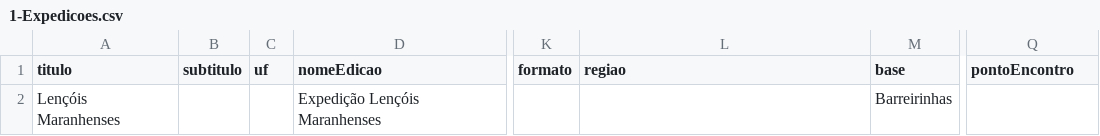
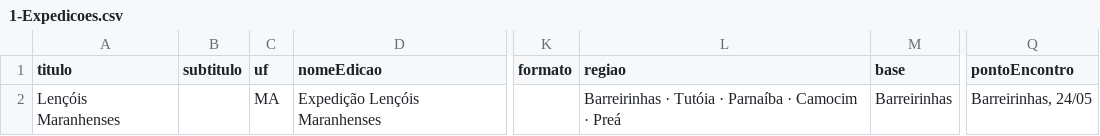
Before and after one commit to pethrus07/desbravando-site, a CSV file: cms/lencois-maranhenses/1-Expedicoes.csv, drawn as a sheet; only a part is shown, gaps mark what is left out; the diff names each change by its address in the sheet, - before the commit and + after, or states it on an @@ line.

Commit message:
Briefing deixa de sobrescrever o que uma pessoa escreve no CMS
A partir de agora a Ana preenche foto, chamada, o que inclui e o texto do destino direto na
coleção. Com `items/save`, que substitui o item inteiro, o próximo zip apagaria tudo isso.

Agora é ler, mesclar, escrever: o briefing manda só nos campos que ele conhece (datas,
duração, roteiro, hospedagens, veículos) e valor vazio NUNCA sobrescreve conteúdo. `false` e
`0` continuam valendo, que são resposta e não ausência. O que foi preservado sai listado.

Conferido plantando texto no CMS e rodando o briefing por cima: a chamada e o sobreDestino
sobreviveram, e um `base` errado de propósito foi corrigido pelo briefing, que é dono dele.

Também: item de briefing antigo que não existe mais vira aviso, não apagamento silencioso.
Pode ter foto e texto escritos ali.

Preenchido o que dá para derivar do texto do cliente, declarado como derivação no FALTA.md:
`regiao` (a ordem das cidades do roteiro) e `pontoEncontro` (cidade e data do Dia 01, sem a
hora, que o briefing não pergunta). Os dias que não são trecho agora também têm local
("chegada do grupo à Barreirinhas", "região de Camocim"), senão 3 dos 7 ficavam sem.

`uf` e `situacao` o script não chuta: entram por --uf e --situacao ou não entram. Sigla de
estado quando o roteiro cruza três, e rótulo comercial da etiqueta, são escolha de quem vende.

⚠️ A URL da página dinâmica sai do TÍTULO, com acento, não do slug. Procurei por
/expedicoes/lencois-maranhenses, levei 404 e concluí que a página não existia. Ela existia em
/expedicoes/lençóis-maranhenses, e já renderizava tudo. Está anotado no código e no FALTA.md.

Medido também quais campos a página desenha: todos, menos `pontoEncontro` e `naoIncluso`.

```diff
--- a/cms/lencois-maranhenses/1-Expedicoes.csv
+++ b/cms/lencois-maranhenses/1-Expedicoes.csv
-C2 (uf): (empty)
+C2 (uf): MA
-L2 (regiao): (empty)
+L2 (regiao): Barreirinhas · Tutóia · Parnaíba · Camocim · Preá
-Q2 (pontoEncontro): (empty)
+Q2 (pontoEncontro): Barreirinhas, 24/05
```
Also changed, not shown: cms/lencois-maranhenses/2-Roteiro.csv, 2 other files.
